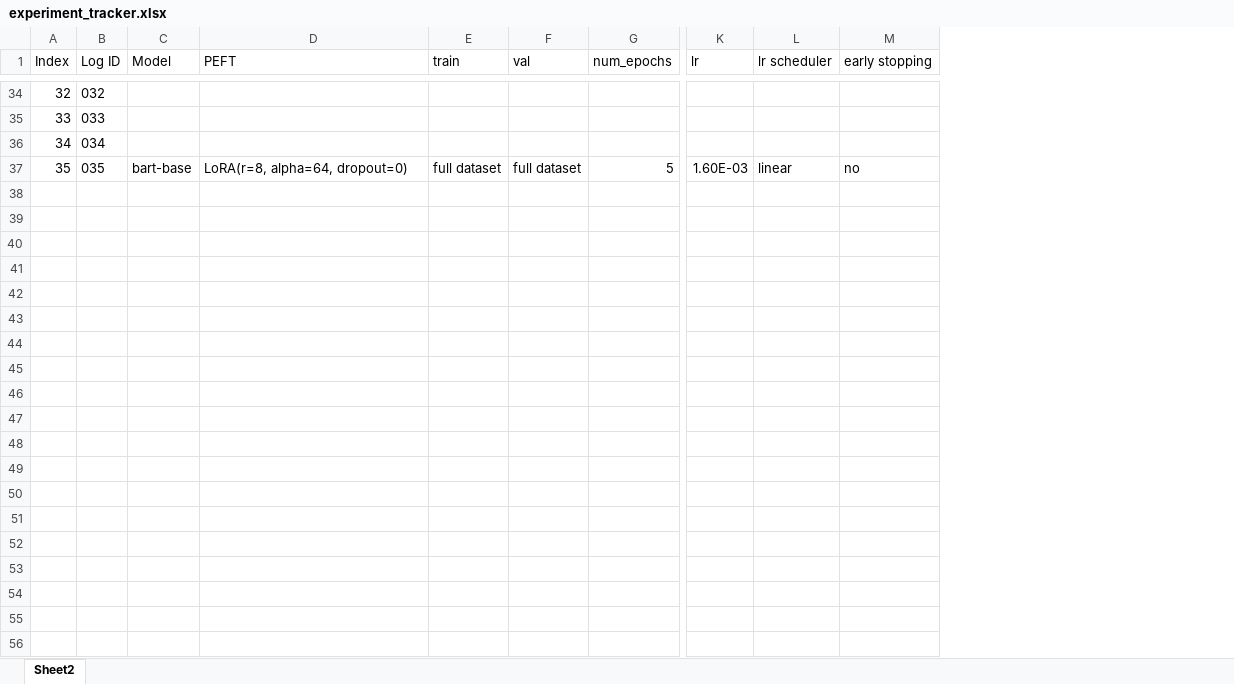
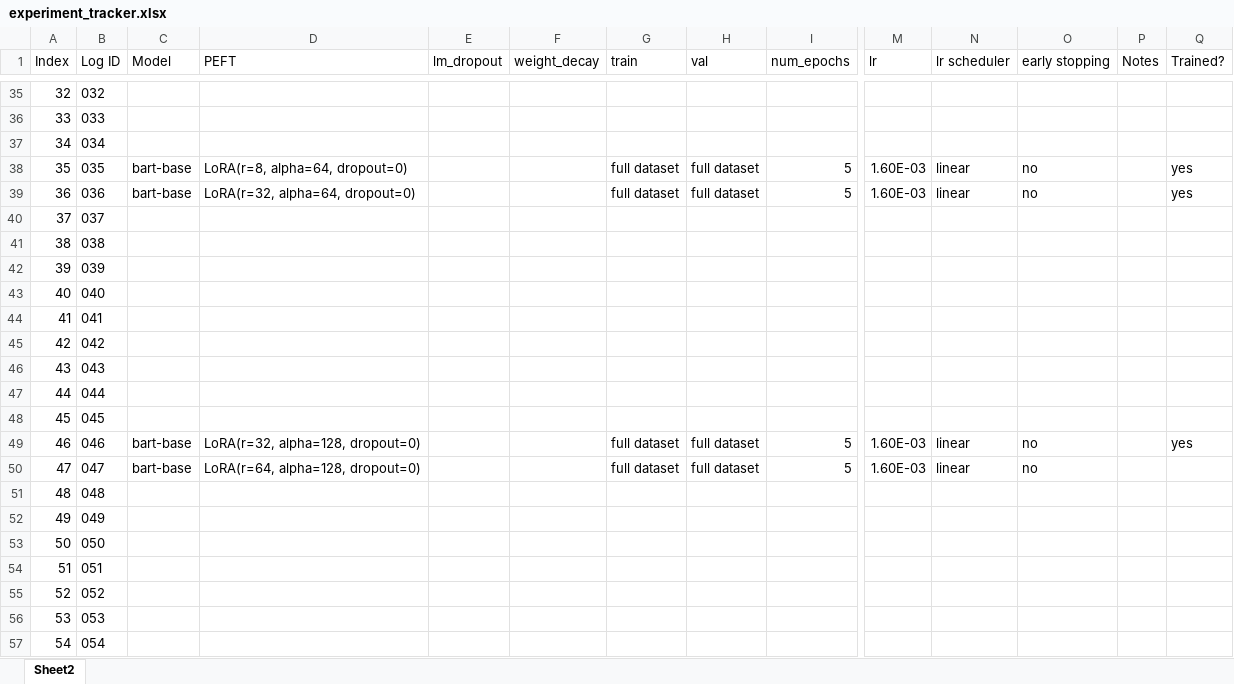
Before and after one commit to rfdspeng/ml_ai_portfolio, an Excel workbook: text_summ/logs/experiment_tracker.xlsx, sheet Sheet2, drawn as a sheet; only a part is shown, gaps mark what is left out; values as stored, in another font and other column widths than the file's, no borders; rows hold the shown columns only; the diff covers the shown part only; the diff names each change by its address in the sheet, - before the commit and + after, or states it on an @@ line.

```diff
--- a/text_summ/logs/experiment_tracker.xlsx (sheet Sheet2)
+++ b/text_summ/logs/experiment_tracker.xlsx (sheet Sheet2)
+column E (lm_dropout), empty
+column F (weight_decay), empty
+column P (Notes), empty
+column Q (Trained?), row 38: yes
+row 39: 36 | 036 | bart-base | LoRA(r=32, alpha=64, dropout=0) |  |  | full dataset | full dataset | 5 | 1.60E-03 | linear | no |  | yes
+row 40: 37 | 037
+row 41: 38 | 038
+row 42: 39 | 039
+row 43: 40 | 040
+row 44: 41 | 041
+row 45: 42 | 042
+row 46: 43 | 043
+row 47: 44 | 044
+row 48: 45 | 045
+row 49: 46 | 046 | bart-base | LoRA(r=32, alpha=128, dropout=0) |  |  | full dataset | full dataset | 5 | 1.60E-03 | linear | no |  | yes
+row 50: 47 | 047 | bart-base | LoRA(r=64, alpha=128, dropout=0) |  |  | full dataset | full dataset | 5 | 1.60E-03 | linear | no
+row 51: 48 | 048
+row 52: 49 | 049
+row 53: 50 | 050
+row 54: 51 | 051
+row 55: 52 | 052
+row 56: 53 | 053
+row 57: 54 | 054
```
Also changed, not shown: 16 added rows and 33 edited cells elsewhere in this sheet, formulas that keep their value, 9 other files.
